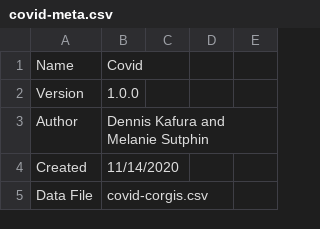
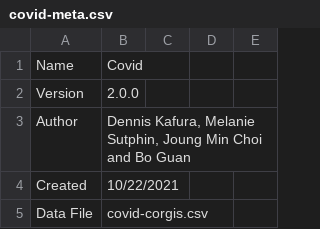
Before and after one commit to corgis-edu/corgis, a CSV file: source/covid/covid-meta.csv, drawn as a sheet; only a part is shown; the diff covers the shown part only; the diff names each change by its address in the sheet, - before the commit and + after, or states it on an @@ line.

```diff
--- a/source/covid/covid-meta.csv
+++ b/source/covid/covid-meta.csv
-B2: 1.0.0
+B2: 2.0.0
-B3: Dennis Kafura and Melanie Sutphin
+B3: Dennis Kafura, Melanie Sutphin, Joung Min Choi and Bo Guan
-B4: 11/14/2020
+B4: 10/22/2021
```
Also changed, not shown: 1 edited cell elsewhere in this file, 5 other files.
